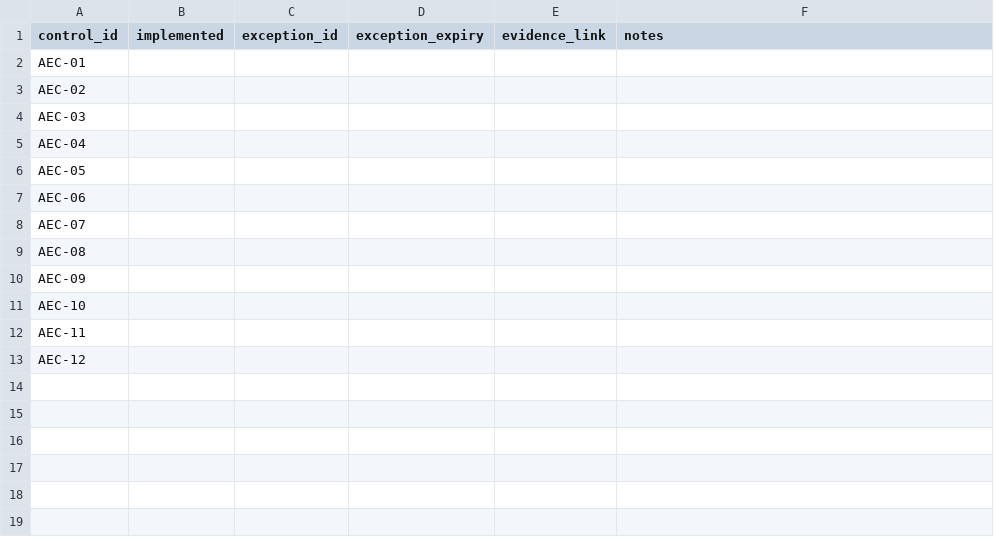
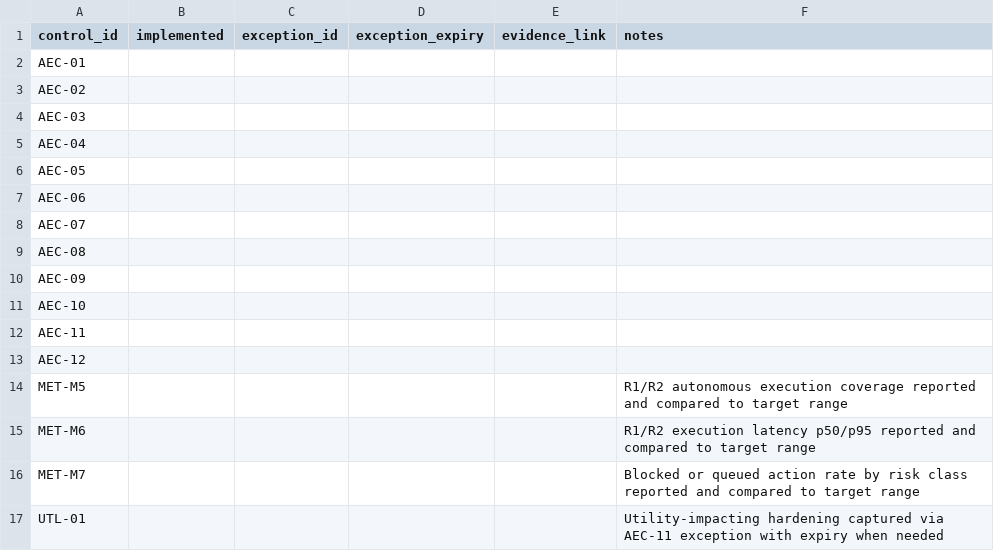
Before and after one commit to forgedculture/das-1, a CSV file: spec/conformance/checklist.csv, drawn as a sheet; the diff names each change by its address in the sheet, - before the commit and + after, or states it on an @@ line.

Commit message:
Add risk-proportional utility guardrails and M5-M7 metrics

```diff
--- a/spec/conformance/checklist.csv
+++ b/spec/conformance/checklist.csv
+row 14: MET-M5 |  |  |  |  | R1/R2 autonomous execution coverage reported and compared to target range
+row 15: MET-M6 |  |  |  |  | R1/R2 execution latency p50/p95 reported and compared to target range
+row 16: MET-M7 |  |  |  |  | Blocked or queued action rate by risk class reported and compared to target range
+row 17: UTL-01 |  |  |  |  | Utility-impacting hardening captured via AEC-11 exception with expiry when needed
```
Also changed, not shown: 11 other files.
